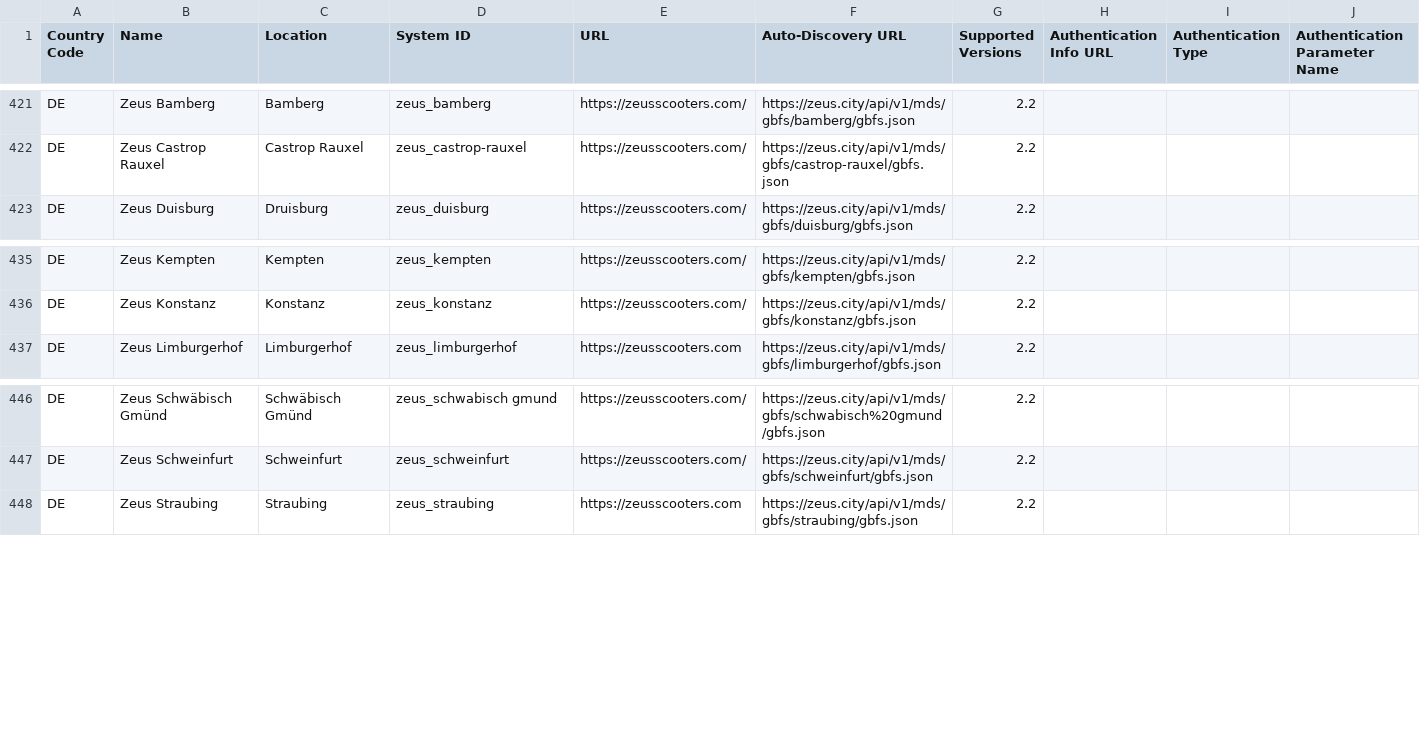
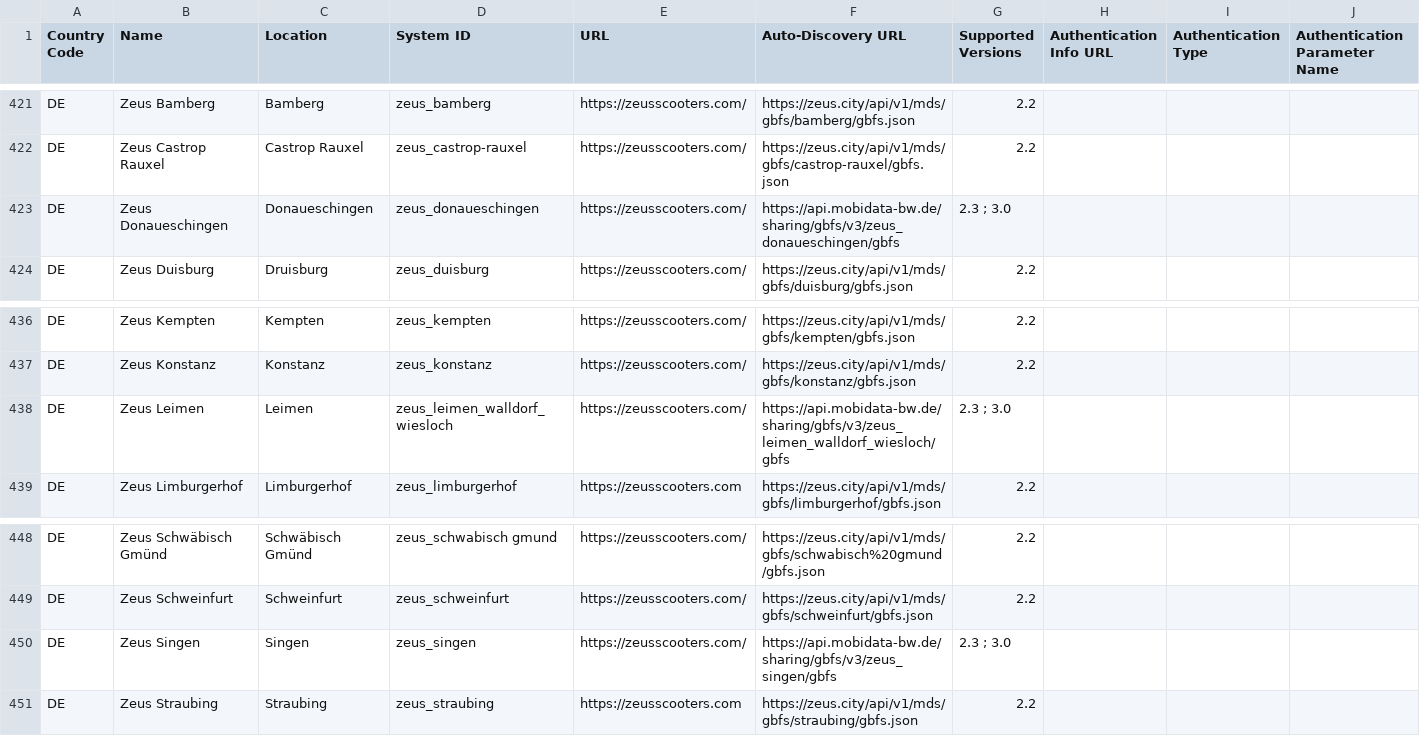
Before and after one commit to MobilityData/gbfs, a CSV file: systems.csv, drawn as a sheet; only a part is shown, gaps mark what is left out; the diff names each change by its address in the sheet, - before the commit and + after, or states it on an @@ line.

Commit message:
Add 3 feeds from Zeus in Germany

```diff
--- a/systems.csv
+++ b/systems.csv
+row 423: DE | Zeus Donaueschingen | Donaueschingen | zeus_donaueschingen | https://zeusscooters.com/ | https://api.mobidata-bw.de/sharing/gbfs/v3/zeus_donaueschingen/gbfs | 2.3 ; 3.0
+row 438: DE | Zeus Leimen | Leimen | zeus_leimen_walldorf_wiesloch | https://zeusscooters.com/ | https://api.mobidata-bw.de/sharing/gbfs/v3/zeus_leimen_walldorf_wiesloch/gbfs | 2.3 ; 3.0
+row 450: DE | Zeus Singen | Singen | zeus_singen | https://zeusscooters.com/ | https://api.mobidata-bw.de/sharing/gbfs/v3/zeus_singen/gbfs | 2.3 ; 3.0
```
